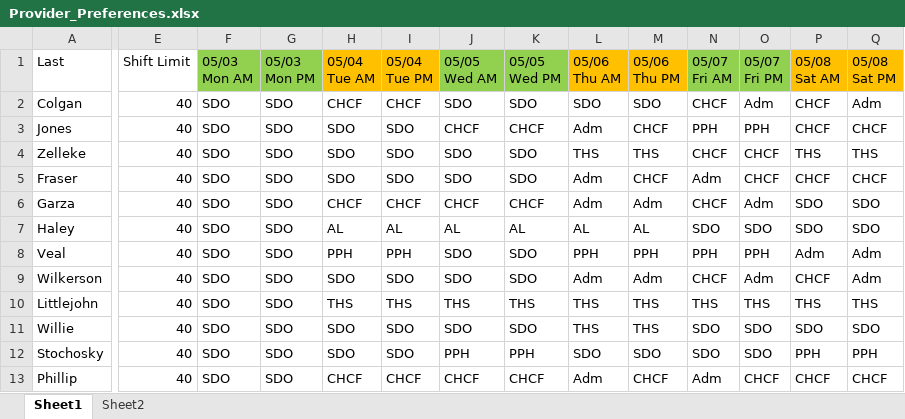
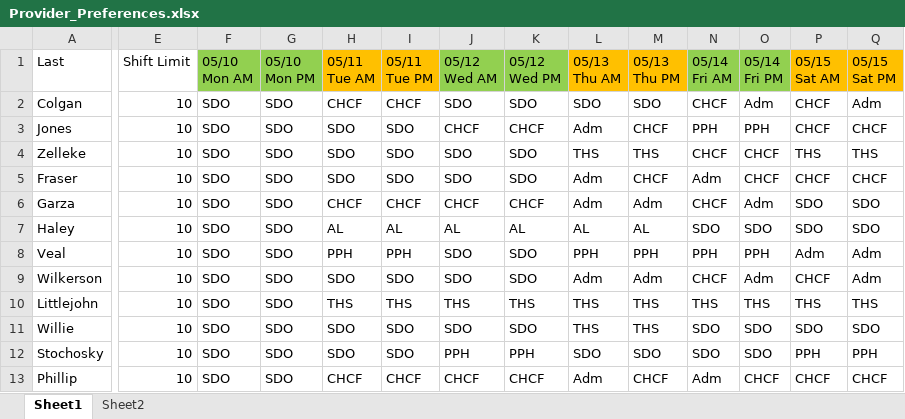
Before and after one commit to delaneyheileman/ece435, an Excel workbook: Provider_Preferences.xlsx, sheet Sheet1, drawn as a sheet; only a part is shown, gaps mark what is left out; values as stored, in another font and other column widths than the file's, no borders; ↵ is a line break in a cell; the diff covers the shown part only; the diff names each change by its address in the sheet, - before the commit and + after, or states it on an @@ line.

```diff
--- a/Provider_Preferences.xlsx (sheet Sheet1)
+++ b/Provider_Preferences.xlsx (sheet Sheet1)
-F1: 05/03 ↵ Mon AM
+F1: 05/10 ↵ Mon AM
-G1: 05/03 ↵ Mon PM
+G1: 05/10 ↵ Mon PM
-H1: 05/04 ↵ Tue AM
+H1: 05/11 ↵ Tue AM
-I1: 05/04 ↵ Tue PM
+I1: 05/11 ↵ Tue PM
-J1: 05/05 ↵ Wed AM
+J1: 05/12 ↵ Wed AM
-K1: 05/05 ↵ Wed PM
+K1: 05/12 ↵ Wed PM
-L1: 05/06 ↵ Thu AM
+L1: 05/13 ↵ Thu AM
-M1: 05/06 ↵ Thu PM
+M1: 05/13 ↵ Thu PM
-N1: 05/07 ↵ Fri AM
+N1: 05/14 ↵ Fri AM
-O1: 05/07 ↵ Fri PM
+O1: 05/14 ↵ Fri PM
-P1: 05/08 ↵ Sat AM
+P1: 05/15 ↵ Sat AM
-Q1: 05/08 ↵ Sat PM
+Q1: 05/15 ↵ Sat PM
-E2:E13: 40
+E2:E13: 10
```
Also changed, not shown: 16 edited cells elsewhere in this sheet, sheet Sheet2, formulas that keep their value.
